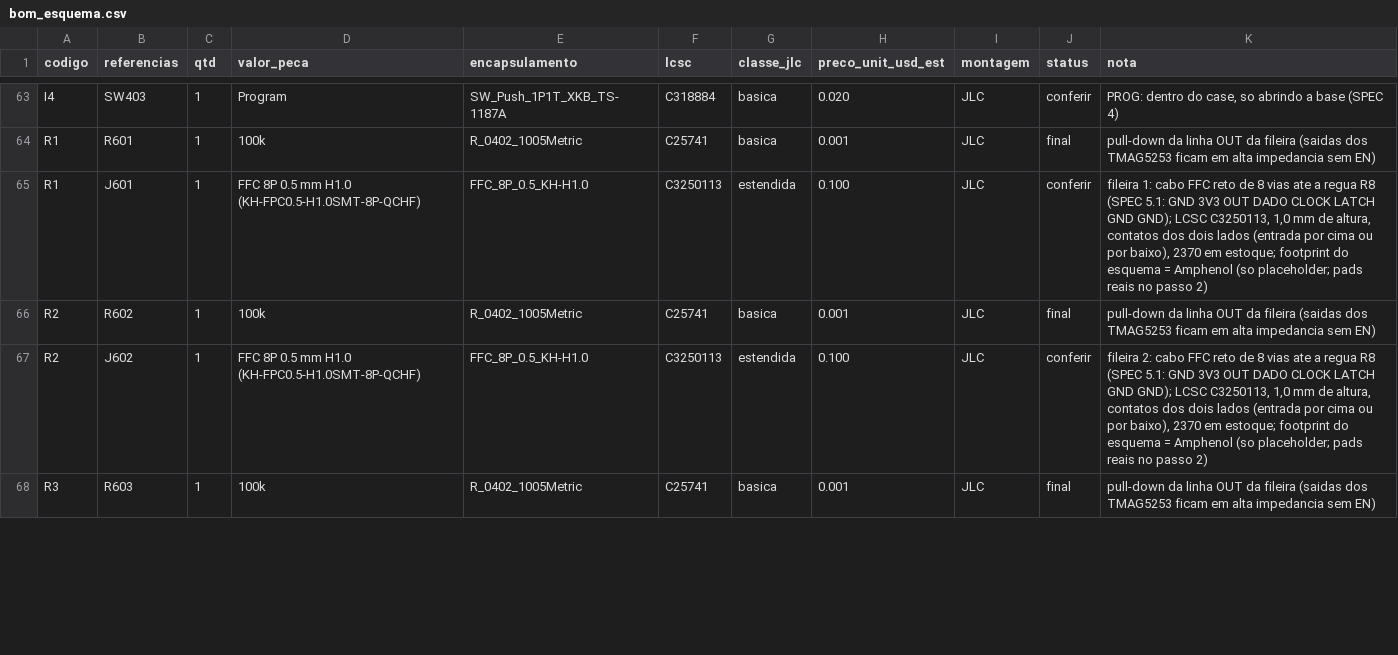
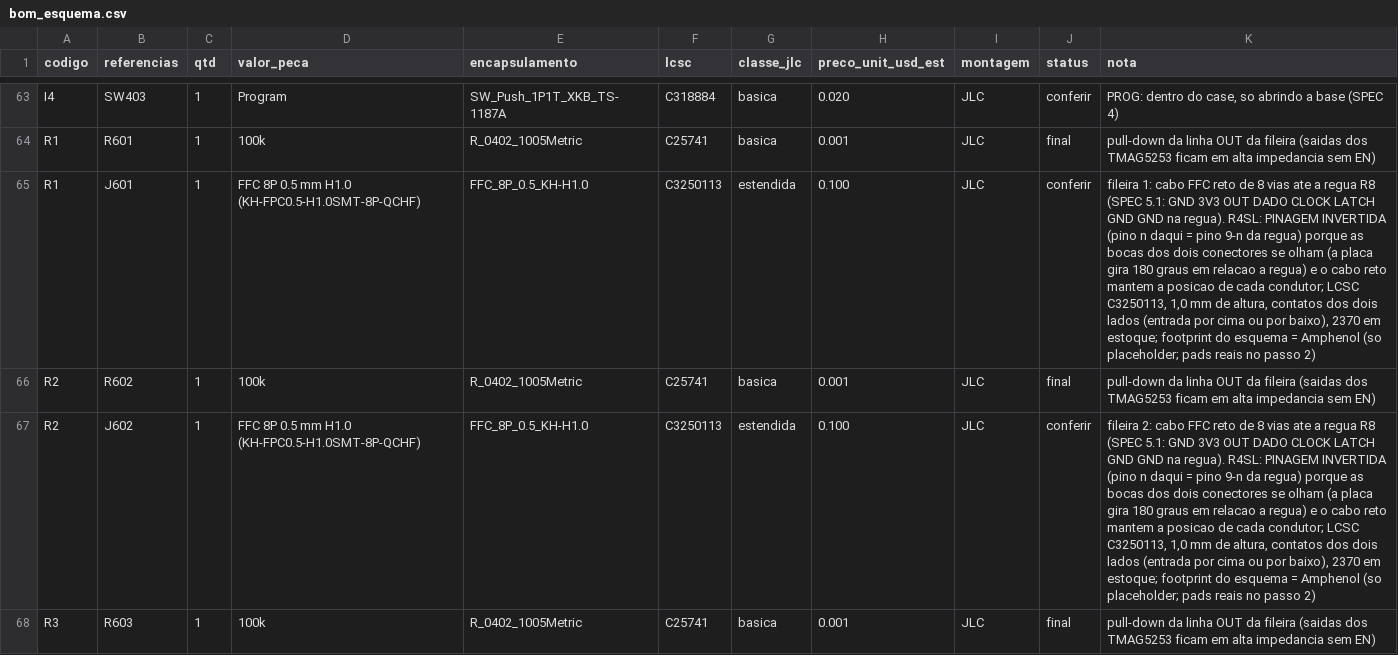
Before and after one commit to dataehora/beatconfused, a CSV file: etutti/hardware/slim/pcb/bom_esquema.csv, drawn as a sheet; only a part is shown, gaps mark what is left out; the diff covers the shown part only; the diff names each change by its address in the sheet, - before the commit and + after, or states it on an @@ line.

```diff
--- a/etutti/hardware/slim/pcb/bom_esquema.csv
+++ b/etutti/hardware/slim/pcb/bom_esquema.csv
-K65 (nota): …LATCH GND GND); LCSC C3250113,…
+K65 (nota): …LATCH GND GND na regua). R4SL: PINAGEM INVERTIDA (pino n daqui = pino 9-n da regua) porque as bocas dos dois conectores se olham (a placa gira 180 graus em relacao a regua) e o cabo reto mantem a posicao de cada condutor; LCSC C3250113,…
-K67 (nota): …LATCH GND GND); LCSC C3250113,…
+K67 (nota): …LATCH GND GND na regua). R4SL: PINAGEM INVERTIDA (pino n daqui = pino 9-n da regua) porque as bocas dos dois conectores se olham (a placa gira 180 graus em relacao a regua) e o cabo reto mantem a posicao de cada condutor; LCSC C3250113,…
```
Also changed, not shown: 2 edited cells elsewhere in this file, 57 other files.
